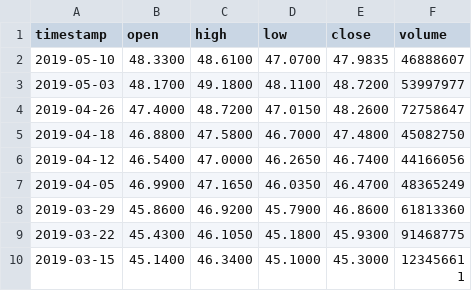
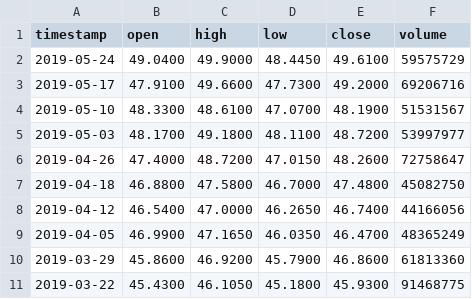
Before and after one commit to AirVan21/EasyStocks, a CSV file: static/data/KO.csv, drawn as a sheet; only a part is shown; the shorter side is filled out with more unchanged rows.

```diff
--- a/static/data/KO.csv
+++ b/static/data/KO.csv
@@ -1,3 +1,5 @@
 timestamp,open,high,low,close,volume
-2019-05-10,48.3300,48.6100,47.0700,47.9835,46888607
+2019-05-24,49.0400,49.9000,48.4450,49.6100,59575729
+2019-05-17,47.9100,49.6600,47.7300,49.2000,69206716
+2019-05-10,48.3300,48.6100,47.0700,48.1900,51531567
 2019-05-03,48.1700,49.1800,48.1100,48.7200,53997977
```
Also changed, not shown: static/data/AAPL.csv, static/data/GOOGL.csv, 8 other files.
